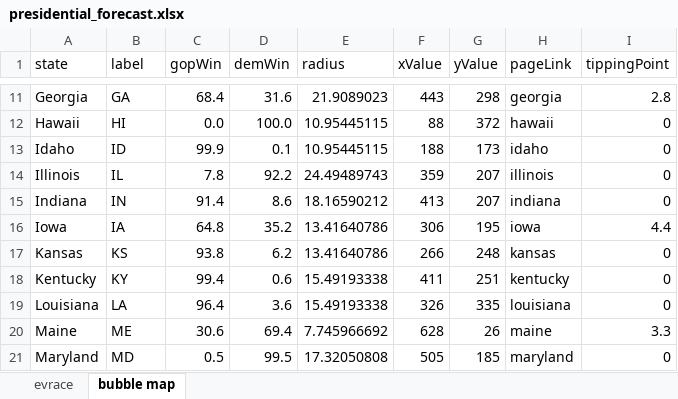
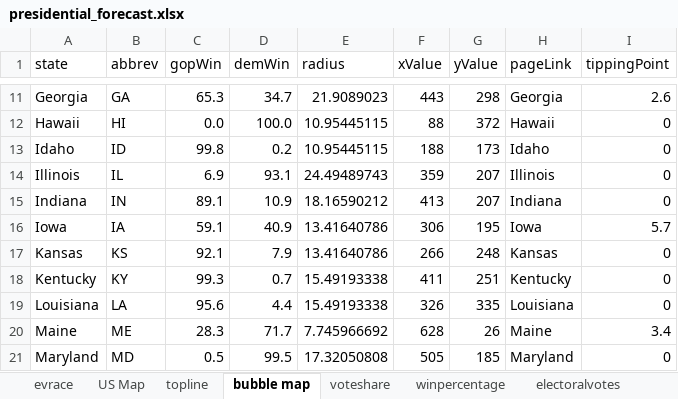
Before and after one commit to ben2vec/jhkforecasts, an Excel workbook: presidential_forecast.xlsx, sheet bubble map, drawn as a sheet; only a part is shown, gaps mark what is left out; values as stored, in another font and other column widths than the file's, no borders; the diff covers the shown part only; the diff names each change by its address in the sheet, - before the commit and + after, or states it on an @@ line.

```diff
--- a/presidential_forecast.xlsx (sheet bubble map)
+++ b/presidential_forecast.xlsx (sheet bubble map)
+sheet tab: US Map
+sheet tab: topline
+sheet tab: voteshare
+sheet tab: winpercentage
+sheet tab: electoralvotes
-B1: label
+B1: abbrev
-C11 (gopWin): 68.4
+C11 (gopWin): 65.3
-D11 (demWin): 31.6
+D11 (demWin): 34.7
-H11 (pageLink): georgia
+H11 (pageLink): Georgia
-I11 (tippingPoint): 2.8
+I11 (tippingPoint): 2.6
-H12 (pageLink): hawaii
+H12 (pageLink): Hawaii
-C13 (gopWin): 99.9
+C13 (gopWin): 99.8
-D13 (demWin): 0.1
+D13 (demWin): 0.2
-H13 (pageLink): idaho
+H13 (pageLink): Idaho
-C14 (gopWin): 7.8
+C14 (gopWin): 6.9
-D14 (demWin): 92.2
+D14 (demWin): 93.1
-H14 (pageLink): illinois
+H14 (pageLink): Illinois
-C15 (gopWin): 91.4
+C15 (gopWin): 89.1
-D15 (demWin): 8.6
+D15 (demWin): 10.9
-H15 (pageLink): indiana
+H15 (pageLink): Indiana
-C16 (gopWin): 64.8
+C16 (gopWin): 59.1
-D16 (demWin): 35.2
+D16 (demWin): 40.9
-H16 (pageLink): iowa
+H16 (pageLink): Iowa
-I16 (tippingPoint): 4.4
+I16 (tippingPoint): 5.7
-C17 (gopWin): 93.8
+C17 (gopWin): 92.1
-D17 (demWin): 6.2
+D17 (demWin): 7.9
-H17 (pageLink): kansas
+H17 (pageLink): Kansas
-C18 (gopWin): 99.4
+C18 (gopWin): 99.3
-D18 (demWin): 0.6
+D18 (demWin): 0.7
-H18 (pageLink): kentucky
+H18 (pageLink): Kentucky
-C19 (gopWin): 96.4
+C19 (gopWin): 95.6
-D19 (demWin): 3.6
+D19 (demWin): 4.4
-H19 (pageLink): louisiana
+H19 (pageLink): Louisiana
-C20 (gopWin): 30.6
+C20 (gopWin): 28.3
-D20 (demWin): 69.4
+D20 (demWin): 71.7
-H20 (pageLink): maine
+H20 (pageLink): Maine
-I20 (tippingPoint): 3.3
+I20 (tippingPoint): 3.4
-H21 (pageLink): maryland
+H21 (pageLink): Maryland
```
Also changed, not shown: 131 edited cells elsewhere in this sheet, sheet evrace, 28 other files.
